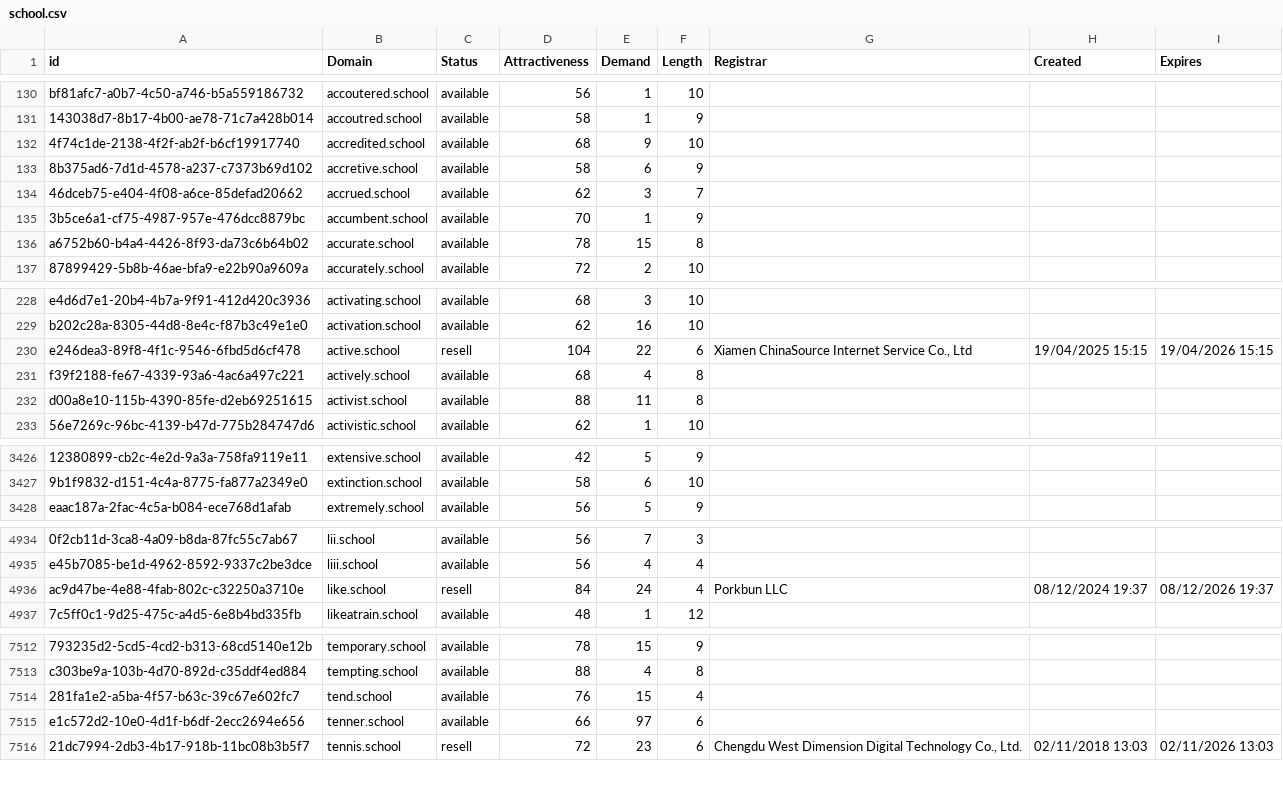
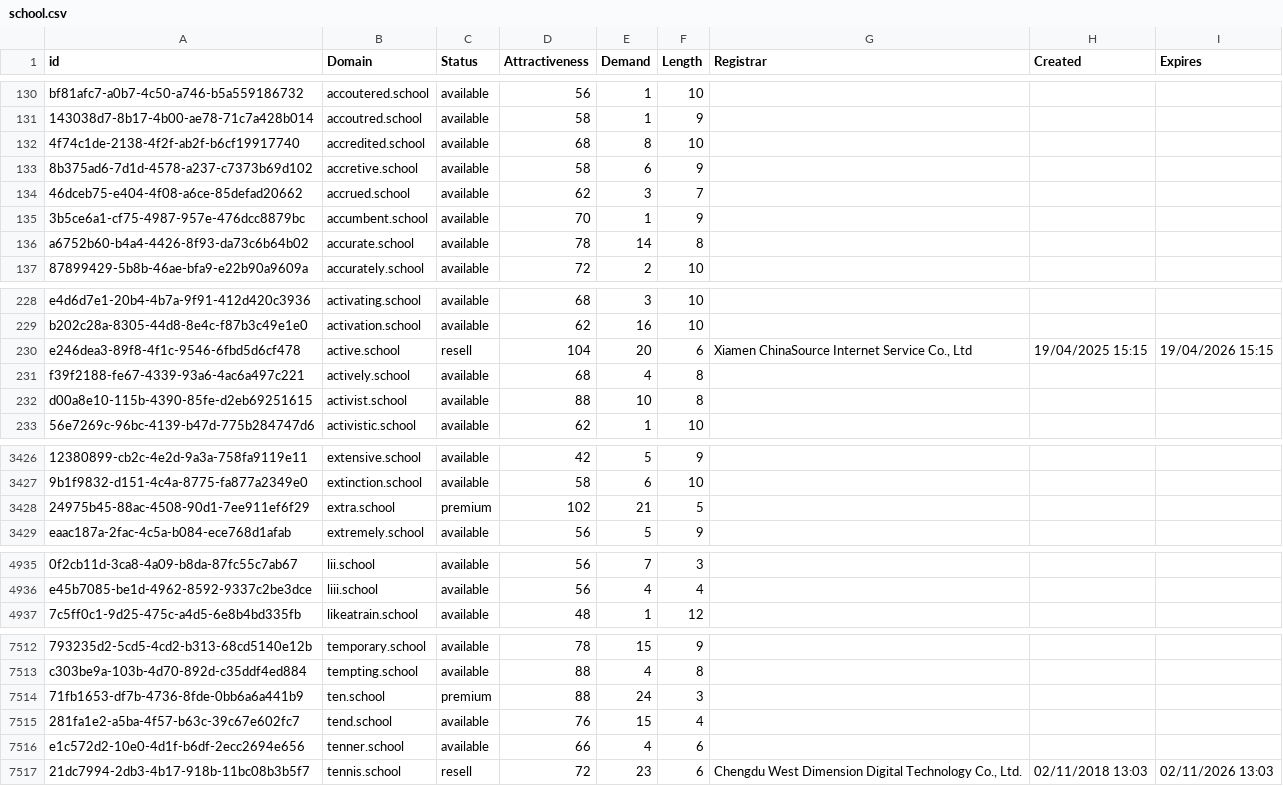
Before and after one commit to UniqueDomains/school-oneword-domains, a CSV file: school.csv, drawn as a sheet; only a part is shown, gaps mark what is left out; removed rows and columns are numbered as before the commit, all else as after; the diff covers the shown part only; the diff names each change by its address in the sheet, - before the commit and + after, or states it on an @@ line.

Commit message:
Domains update

```diff
--- a/school.csv
+++ b/school.csv
-E132 (Demand): 9
+E132 (Demand): 8
-E136 (Demand): 15
+E136 (Demand): 14
-E230 (Demand): 22
+E230 (Demand): 20
-E232 (Demand): 11
+E232 (Demand): 10
+row 3428: 24975b45-88ac-4508-90d1-7ee911ef6f29 | extra.school | premium | 102 | 21 | 5
-row 4936: ac9d47be-4e88-4fab-802c-c32250a3710e | like.school | resell | 84 | 24 | 4 | Porkbun LLC | 08/12/2024 19:37 | 08/12/2026 19:37
+row 7514: 71fb1653-df7b-4736-8fde-0bb6a6a441b9 | ten.school | premium | 88 | 24 | 3
-E7516 (Demand): 97
+E7516 (Demand): 4
```
Also changed, not shown: 57 edited cells elsewhere in this file, 2 other files.
